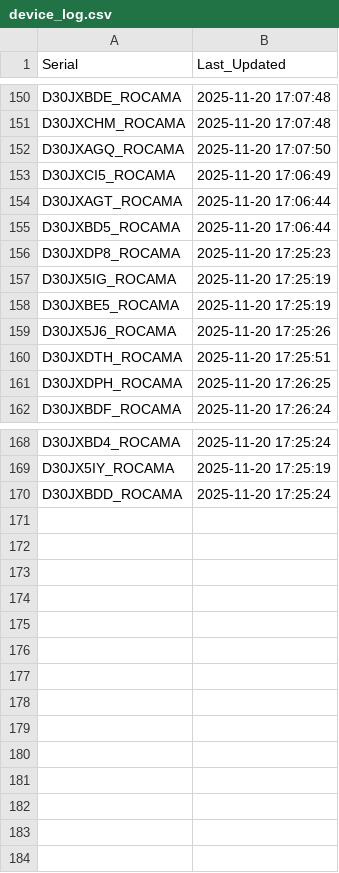
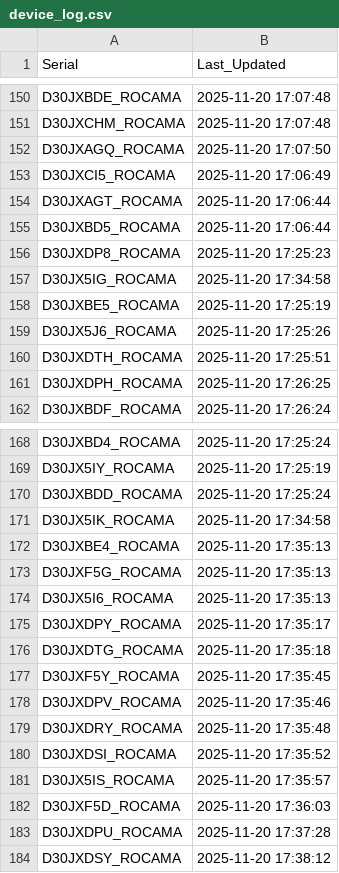
Before and after one commit to gganada/Huenit_update_repo, a CSV file: logs/device_log.csv, drawn as a sheet; only a part is shown, gaps mark what is left out.

Commit message:
🎯 K210 펌웨어 업데이트 완료 - 총 183개 장치 로그 업데이트

```diff
--- a/logs/device_log.csv
+++ b/logs/device_log.csv
@@ -156,3 +156,3 @@ D30JXBD5_ROCAMA,2025-11-20 17:06:44
 D30JXDP8_ROCAMA,2025-11-20 17:25:23
-D30JX5IG_ROCAMA,2025-11-20 17:25:19
+D30JX5IG_ROCAMA,2025-11-20 17:34:58
 D30JXBE5_ROCAMA,2025-11-20 17:25:19
@@ -170 +170,15 @@ D30JX5IY_ROCAMA,2025-11-20 17:25:19
 D30JXBDD_ROCAMA,2025-11-20 17:25:24
+D30JX5IK_ROCAMA,2025-11-20 17:34:58
+D30JXBE4_ROCAMA,2025-11-20 17:35:13
+D30JXF5G_ROCAMA,2025-11-20 17:35:13
+D30JX5I6_ROCAMA,2025-11-20 17:35:13
+D30JXDPY_ROCAMA,2025-11-20 17:35:17
+D30JXDTG_ROCAMA,2025-11-20 17:35:18
+D30JXF5Y_ROCAMA,2025-11-20 17:35:45
+D30JXDPV_ROCAMA,2025-11-20 17:35:46
+D30JXDRY_ROCAMA,2025-11-20 17:35:48
+D30JXDSI_ROCAMA,2025-11-20 17:35:52
+D30JX5IS_ROCAMA,2025-11-20 17:35:57
+D30JXF5D_ROCAMA,2025-11-20 17:36:03
+D30JXDPU_ROCAMA,2025-11-20 17:37:28
+D30JXDSY_ROCAMA,2025-11-20 17:38:12
```
